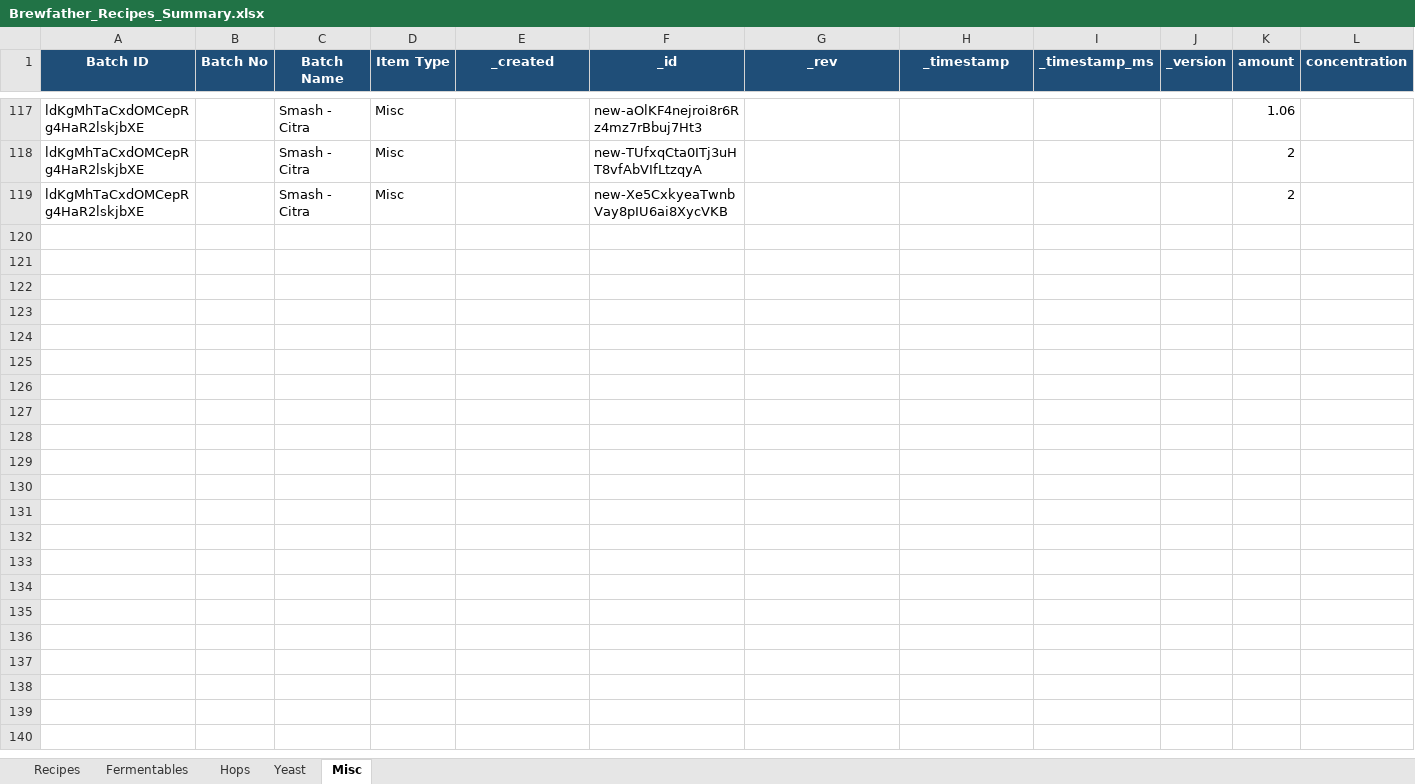
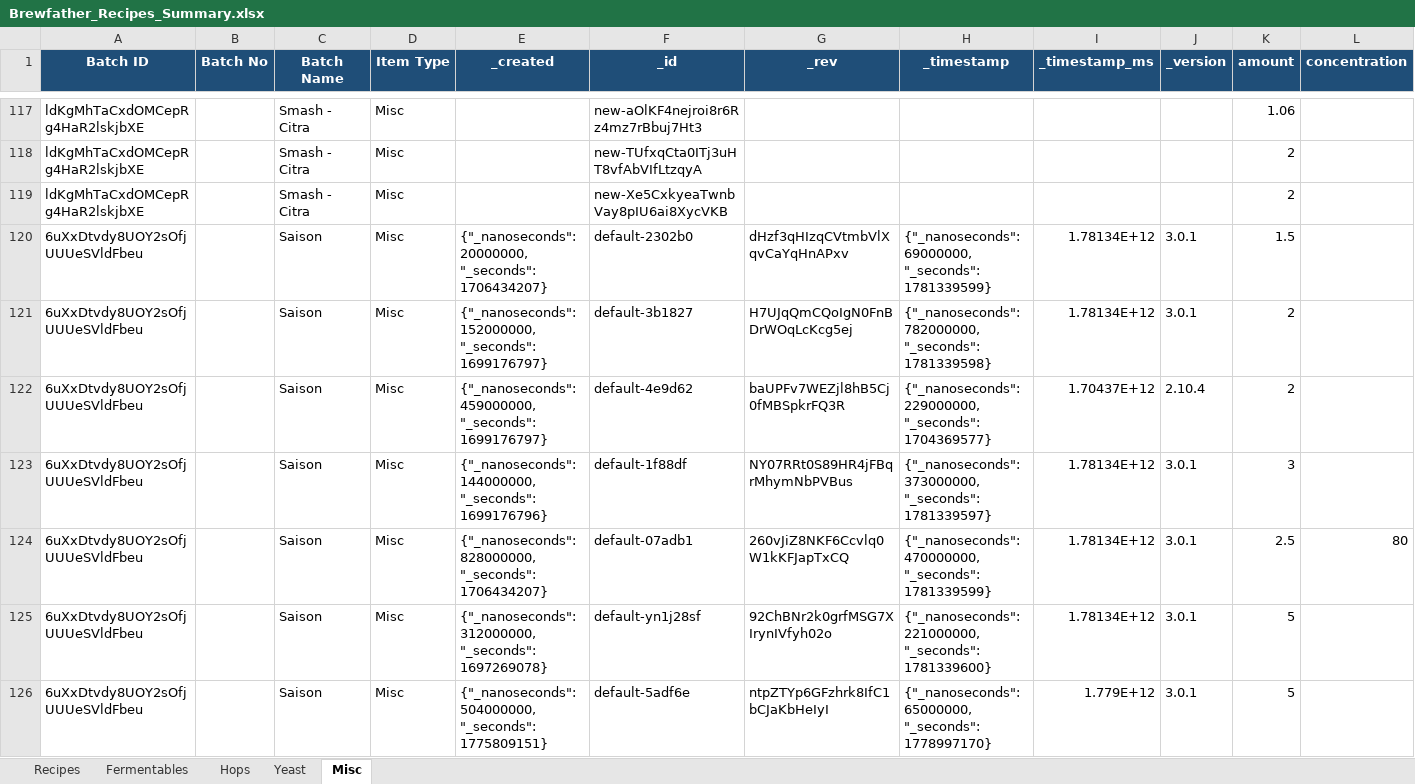
Before and after one commit to Ernstfg/brewfather-master, an Excel workbook: exports/Brewfather_Recipes_Summary.xlsx, sheet Misc, drawn as a sheet; only a part is shown, gaps mark what is left out; values as stored, in another font and other column widths than the file's, no borders; rows hold the shown columns only; the diff names each change by its address in the sheet, - before the commit and + after, or states it on an @@ line.

```diff
--- a/exports/Brewfather_Recipes_Summary.xlsx (sheet Misc)
+++ b/exports/Brewfather_Recipes_Summary.xlsx (sheet Misc)
+row 120: 6uXxDtvdy8UOY2sOfjUUUeSVldFbeu |  | Saison | Misc | {"_nanoseconds": 20000000, "_seconds": 1706434207} | default-2302b0 | dHzf3qHIzqCVtmbVlXqvCaYqHnAPxv | {"_nanoseconds": 69000000, "_seconds": 1781339599} | 1.78134E+12 | 3.0.1 | 1.5
+row 121: 6uXxDtvdy8UOY2sOfjUUUeSVldFbeu |  | Saison | Misc | {"_nanoseconds": 152000000, "_seconds": 1699176797} | default-3b1827 | H7UJqQmCQoIgN0FnBDrWOqLcKcg5ej | {"_nanoseconds": 782000000, "_seconds": 1781339598} | 1.78134E+12 | 3.0.1 | 2
+row 122: 6uXxDtvdy8UOY2sOfjUUUeSVldFbeu |  | Saison | Misc | {"_nanoseconds": 459000000, "_seconds": 1699176797} | default-4e9d62 | baUPFv7WEZjl8hB5Cj0fMBSpkrFQ3R | {"_nanoseconds": 229000000, "_seconds": 1704369577} | 1.70437E+12 | 2.10.4 | 2
+row 123: 6uXxDtvdy8UOY2sOfjUUUeSVldFbeu |  | Saison | Misc | {"_nanoseconds": 144000000, "_seconds": 1699176796} | default-1f88df | NY07RRt0S89HR4jFBqrMhymNbPVBus | {"_nanoseconds": 373000000, "_seconds": 1781339597} | 1.78134E+12 | 3.0.1 | 3
+row 124: 6uXxDtvdy8UOY2sOfjUUUeSVldFbeu |  | Saison | Misc | {"_nanoseconds": 828000000, "_seconds": 1706434207} | default-07adb1 | 260vJiZ8NKF6Ccvlq0W1kKFJapTxCQ | {"_nanoseconds": 470000000, "_seconds": 1781339599} | 1.78134E+12 | 3.0.1 | 2.5 | 80
+row 125: 6uXxDtvdy8UOY2sOfjUUUeSVldFbeu |  | Saison | Misc | {"_nanoseconds": 312000000, "_seconds": 1697269078} | default-yn1j28sf | 92ChBNr2k0grfMSG7XIrynIVfyh02o | {"_nanoseconds": 221000000, "_seconds": 1781339600} | 1.78134E+12 | 3.0.1 | 5
+row 126: 6uXxDtvdy8UOY2sOfjUUUeSVldFbeu |  | Saison | Misc | {"_nanoseconds": 504000000, "_seconds": 1775809151} | default-5adf6e | ntpZTYp6GFzhrk8IfC1bCJaKbHeIyI | {"_nanoseconds": 65000000, "_seconds": 1778997170} | 1.779E+12 | 3.0.1 | 5
```
Also changed, not shown: sheet Hops, sheet Fermentables, sheet Yeast, sheet Recipes, exports/Brewfather_Batches_Summary.xlsx, 6 other files.
